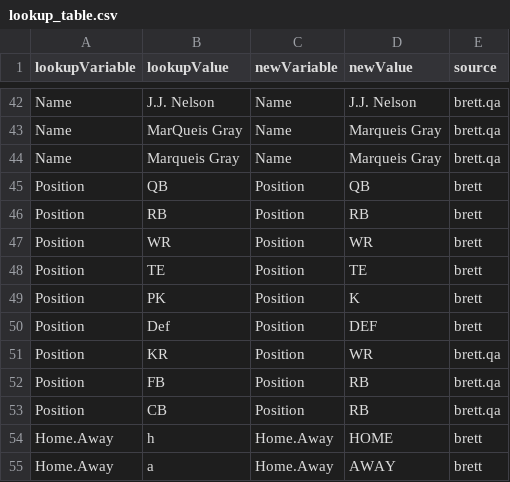
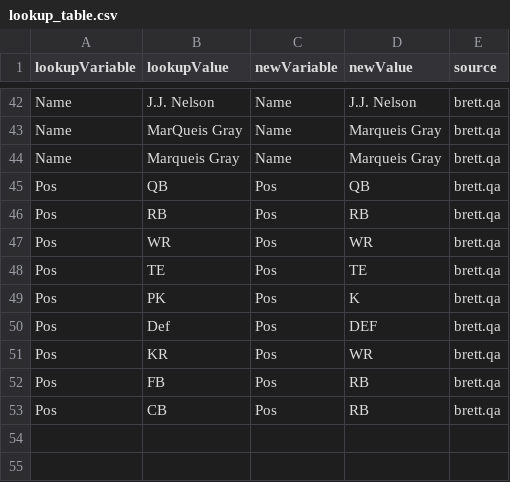
Before and after one commit to themattmorris/Fantasy, a CSV file: data/lookup_table.csv, drawn as a sheet; only a part is shown, gaps mark what is left out; the diff covers the shown part only.

```diff
--- a/data/lookup_table.csv
+++ b/data/lookup_table.csv
@@ -44,12 +44,10 @@ Name,MarQueis Gray,Name,Marqueis Gray,brett.qa
 Name,Marqueis Gray,Name,Marqueis Gray,brett.qa
-Position,QB,Position,QB,brett
-Position,RB,Position,RB,brett
-Position,WR,Position,WR,brett
-Position,TE,Position,TE,brett
-Position,PK,Position,K,brett
-Position,Def,Position,DEF,brett
-Position,KR,Position,WR,brett.qa
-Position,FB,Position,RB,brett.qa
-Position,CB,Position,RB,brett.qa
-Home.Away,h,Home.Away,HOME,brett
-Home.Away,a,Home.Away,AWAY,brett
+Pos,QB,Pos,QB,brett.qa
+Pos,RB,Pos,RB,brett.qa
+Pos,WR,Pos,WR,brett.qa
+Pos,TE,Pos,TE,brett.qa
+Pos,PK,Pos,K,brett.qa
+Pos,Def,Pos,DEF,brett.qa
+Pos,KR,Pos,WR,brett.qa
+Pos,FB,Pos,RB,brett.qa
+Pos,CB,Pos,RB,brett.qa
```
Also changed, not shown: 32 edited cells elsewhere in this file, 4 other files.
